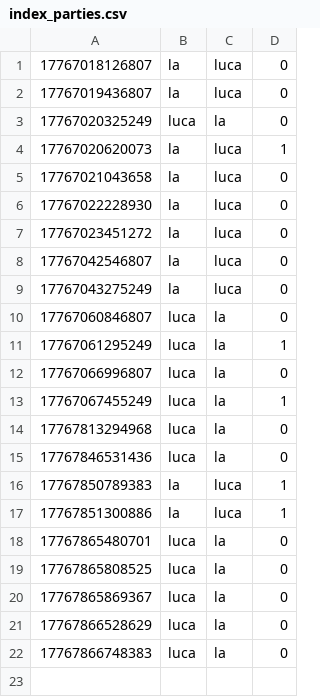
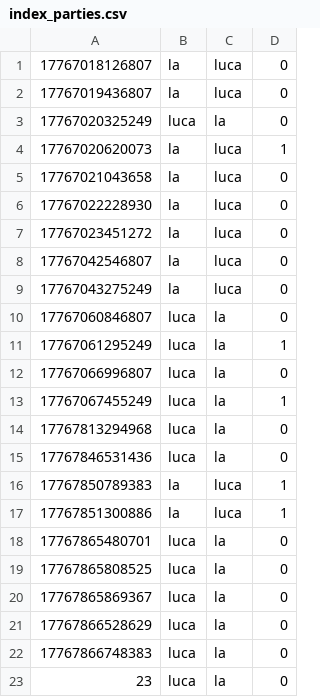
Before and after one commit to VltBlanc/ChessGame-, a CSV file: data/index_parties.csv, drawn as a sheet; the diff names each change by its address in the sheet, - before the commit and + after, or states it on an @@ line.

Commit message:
fix id unique par partie

```diff
--- a/data/index_parties.csv
+++ b/data/index_parties.csv
+row 23: 23 | luca | la | 0
```
Also changed, not shown: 3 other files.
